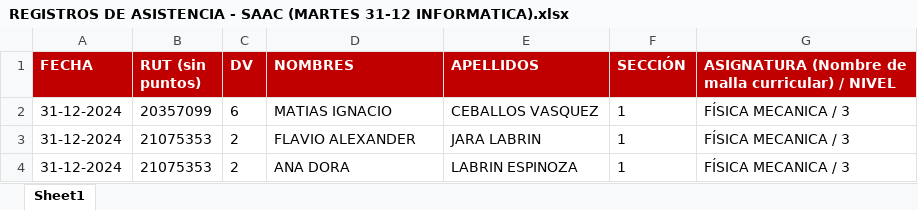
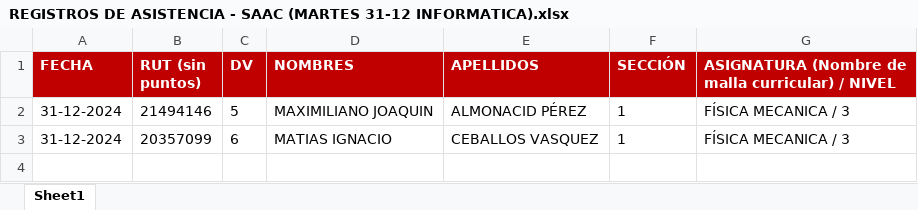
Before and after one commit to Flaviongas/Rusty_Assistance, an Excel workbook: REGISTROS DE ASISTENCIA - SAAC (MARTES 31-12 INFORMATICA).xlsx, sheet Sheet1, drawn as a sheet; values as stored, in another font and other column widths than the file's, no borders; removed rows and columns are numbered as before the commit, all else as after; the diff names each change by its address in the sheet, - before the commit and + after, or states it on an @@ line.

```diff
--- a/REGISTROS DE ASISTENCIA - SAAC (MARTES 31-12 INFORMATICA).xlsx (sheet Sheet1)
+++ b/REGISTROS DE ASISTENCIA - SAAC (MARTES 31-12 INFORMATICA).xlsx (sheet Sheet1)
+row 2: 31-12-2024 | 21494146 | 5 | MAXIMILIANO JOAQUIN | ALMONACID PÉREZ | 1 | FÍSICA MECANICA / 3
-row 3: 31-12-2024 | 21075353 | 2 | FLAVIO ALEXANDER | JARA LABRIN | 1 | FÍSICA MECANICA / 3
-row 4: 31-12-2024 | 21075353 | 2 | ANA DORA | LABRIN ESPINOZA | 1 | FÍSICA MECANICA / 3
```
Also changed, not shown: 4 other files.
